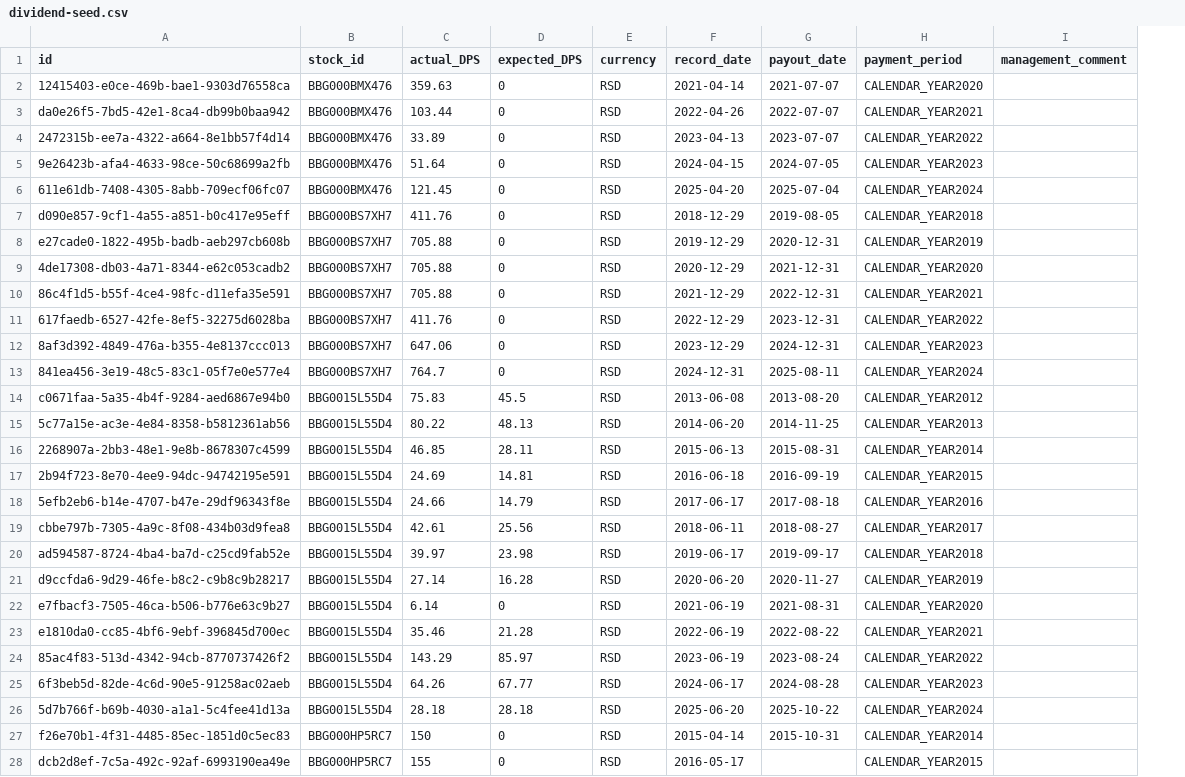
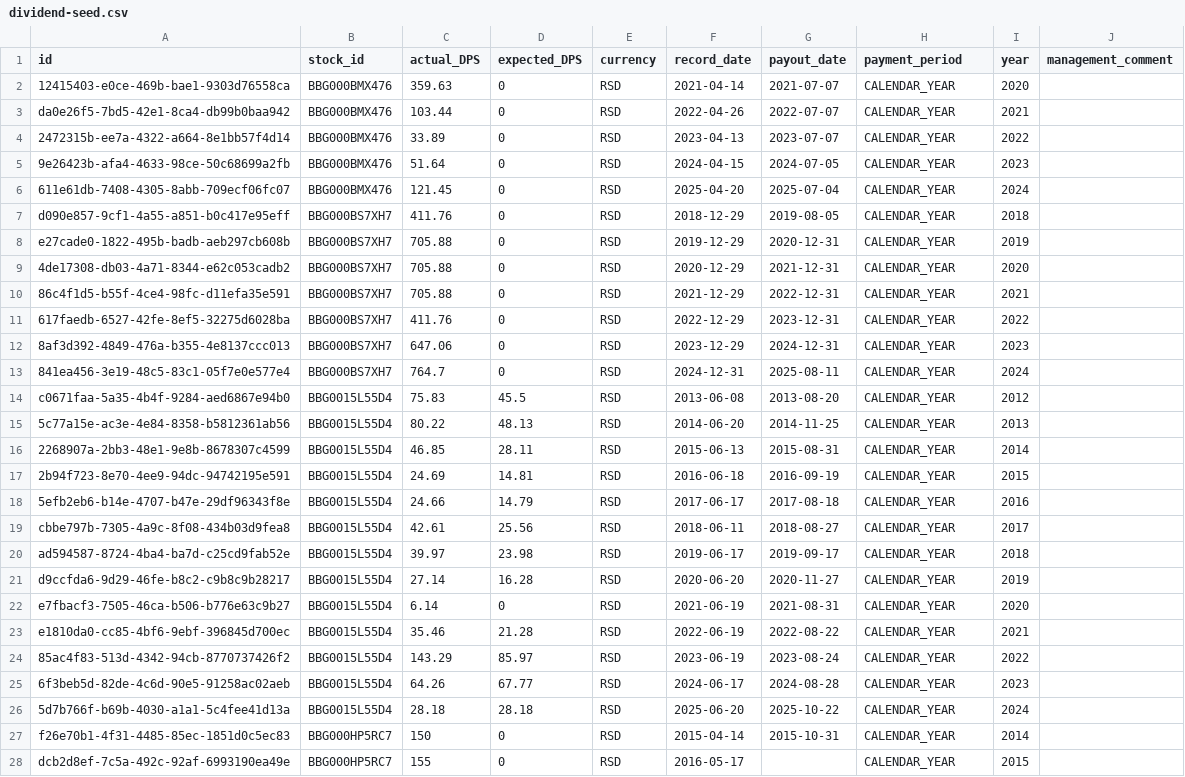
Before and after one commit to robertzakspb/stockfundamentals, a CSV file: internal/infrastructure/db/dataseed/seed-data/dividend-seed.csv, drawn as a sheet; only a part is shown; the diff covers the shown part only; the diff names each change by its address in the sheet, - before the commit and + after, or states it on an @@ line.

Commit message:
split the period and the year into separate columns

```diff
--- a/internal/infrastructure/db/dataseed/seed-data/dividend-seed.csv
+++ b/internal/infrastructure/db/dataseed/seed-data/dividend-seed.csv
+column I (year), rows 2-28: 2020 | 2021 | 2022 | 2023 | 2024 | 2018 | 2019 | 2020 | 2021 | 2022 | 2023 | 2024 | 2012 | 2013 | 2014 | 2015 | 2016 | 2017 | 2018 | 2019 | 2020 | 2021 | 2022 | 2023 | 2024 | 2014 | 2015
-H2 (payment_period): CALENDAR_YEAR2020
+H2 (payment_period): CALENDAR_YEAR
-H3 (payment_period): CALENDAR_YEAR2021
+H3 (payment_period): CALENDAR_YEAR
-H4 (payment_period): CALENDAR_YEAR2022
+H4 (payment_period): CALENDAR_YEAR
-H5 (payment_period): CALENDAR_YEAR2023
+H5 (payment_period): CALENDAR_YEAR
-H6 (payment_period): CALENDAR_YEAR2024
+H6 (payment_period): CALENDAR_YEAR
-H7 (payment_period): CALENDAR_YEAR2018
+H7 (payment_period): CALENDAR_YEAR
-H8 (payment_period): CALENDAR_YEAR2019
+H8 (payment_period): CALENDAR_YEAR
-H9 (payment_period): CALENDAR_YEAR2020
+H9 (payment_period): CALENDAR_YEAR
-H10 (payment_period): CALENDAR_YEAR2021
+H10 (payment_period): CALENDAR_YEAR
-H11 (payment_period): CALENDAR_YEAR2022
+H11 (payment_period): CALENDAR_YEAR
-H12 (payment_period): CALENDAR_YEAR2023
+H12 (payment_period): CALENDAR_YEAR
-H13 (payment_period): CALENDAR_YEAR2024
+H13 (payment_period): CALENDAR_YEAR
-H14 (payment_period): CALENDAR_YEAR2012
+H14 (payment_period): CALENDAR_YEAR
-H15 (payment_period): CALENDAR_YEAR2013
+H15 (payment_period): CALENDAR_YEAR
-H16 (payment_period): CALENDAR_YEAR2014
+H16 (payment_period): CALENDAR_YEAR
-H17 (payment_period): CALENDAR_YEAR2015
+H17 (payment_period): CALENDAR_YEAR
-H18 (payment_period): CALENDAR_YEAR2016
+H18 (payment_period): CALENDAR_YEAR
-H19 (payment_period): CALENDAR_YEAR2017
+H19 (payment_period): CALENDAR_YEAR
-H20 (payment_period): CALENDAR_YEAR2018
+H20 (payment_period): CALENDAR_YEAR
-H21 (payment_period): CALENDAR_YEAR2019
+H21 (payment_period): CALENDAR_YEAR
-H22 (payment_period): CALENDAR_YEAR2020
+H22 (payment_period): CALENDAR_YEAR
-H23 (payment_period): CALENDAR_YEAR2021
+H23 (payment_period): CALENDAR_YEAR
-H24 (payment_period): CALENDAR_YEAR2022
+H24 (payment_period): CALENDAR_YEAR
-H25 (payment_period): CALENDAR_YEAR2023
+H25 (payment_period): CALENDAR_YEAR
-H26 (payment_period): CALENDAR_YEAR2024
+H26 (payment_period): CALENDAR_YEAR
-H27 (payment_period): CALENDAR_YEAR2014
+H27 (payment_period): CALENDAR_YEAR
-H28 (payment_period): CALENDAR_YEAR2015
+H28 (payment_period): CALENDAR_YEAR
```
Also changed, not shown: 9 edited cells elsewhere in this file.
